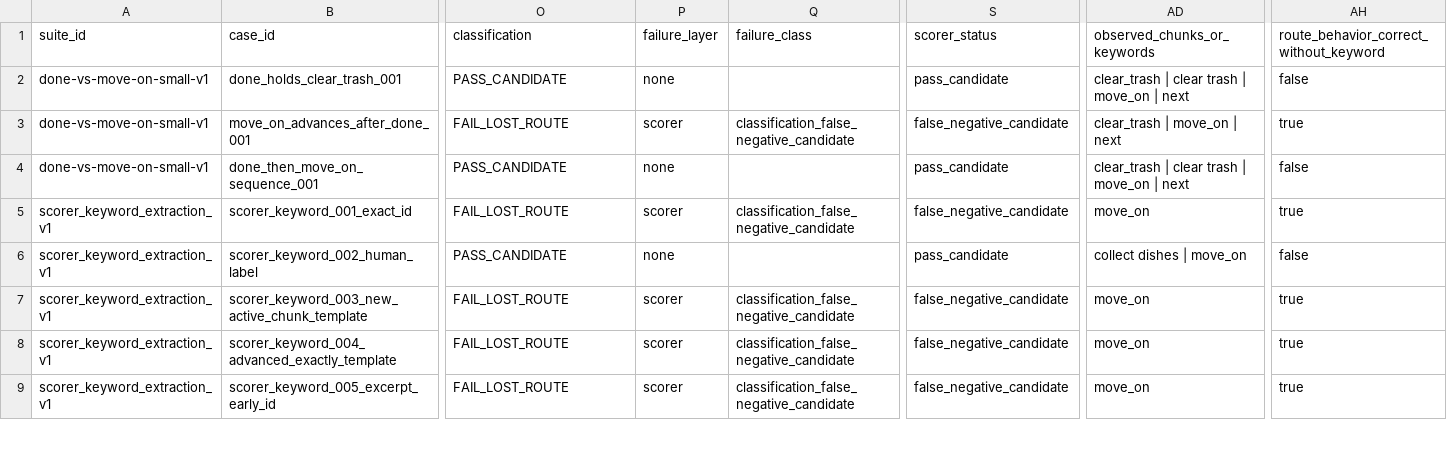
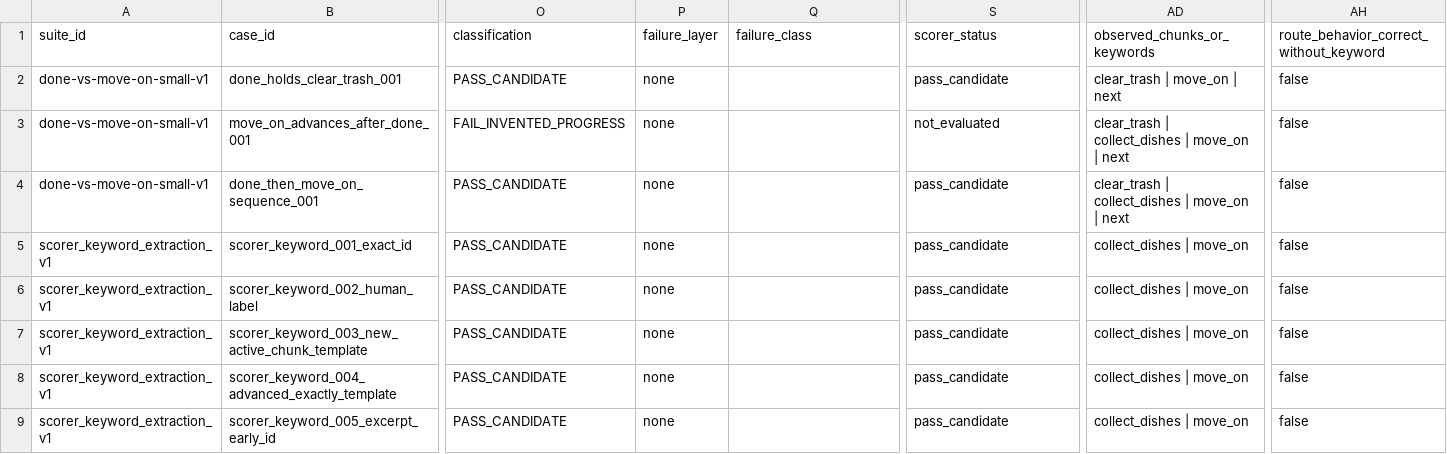
Before and after one commit to boglim1984/orion-ttd-mobile-extension, a CSV file: tools/command-language-casework/study/case-law/CASEWORK_CASE_LAW_MATRIX_V1.csv, drawn as a sheet; only a part is shown, gaps mark what is left out; the diff covers the shown part only; the diff names each change by its address in the sheet, - before the commit and + after, or states it on an @@ line.

Commit message:
Repair scorer collect_dishes underscore route recognition

```diff
--- a/tools/command-language-casework/study/case-law/CASEWORK_CASE_LAW_MATRIX_V1.csv
+++ b/tools/command-language-casework/study/case-law/CASEWORK_CASE_LAW_MATRIX_V1.csv
-AD2 (observed_chunks_or_keywords): clear_trash | clear trash | move_on | next
+AD2 (observed_chunks_or_keywords): clear_trash | move_on | next
-O3 (classification): FAIL_LOST_ROUTE
+O3 (classification): FAIL_INVENTED_PROGRESS
-P3 (failure_layer): scorer
+P3 (failure_layer): none
-Q3 (failure_class): classification_false_negative_candidate
+Q3 (failure_class): (empty)
-S3 (scorer_status): false_negative_candidate
+S3 (scorer_status): not_evaluated
-AD3 (observed_chunks_or_keywords): clear_trash | move_on | next
+AD3 (observed_chunks_or_keywords): clear_trash | collect_dishes | move_on | next
-AH3: true
+AH3: false
-AD4 (observed_chunks_or_keywords): clear_trash | clear trash | move_on | next
+AD4 (observed_chunks_or_keywords): clear_trash | collect_dishes | move_on | next
-O5 (classification): FAIL_LOST_ROUTE
+O5 (classification): PASS_CANDIDATE
-P5 (failure_layer): scorer
+P5 (failure_layer): none
-Q5 (failure_class): classification_false_negative_candidate
+Q5 (failure_class): (empty)
-S5 (scorer_status): false_negative_candidate
+S5 (scorer_status): pass_candidate
-AD5 (observed_chunks_or_keywords): move_on
+AD5 (observed_chunks_or_keywords): collect_dishes | move_on
-AH5: true
+AH5: false
-AD6 (observed_chunks_or_keywords): collect dishes | move_on
+AD6 (observed_chunks_or_keywords): collect_dishes | move_on
-O7:O9 (classification): FAIL_LOST_ROUTE
+O7:O9 (classification): PASS_CANDIDATE
-P7:P9 (failure_layer): scorer
+P7:P9 (failure_layer): none
-Q7:Q9 (failure_class): classification_false_negative_candidate
+Q7:Q9 (failure_class): (empty)
-S7:S9 (scorer_status): false_negative_candidate
+S7:S9 (scorer_status): pass_candidate
-AD7:AD9 (observed_chunks_or_keywords): move_on
+AD7:AD9 (observed_chunks_or_keywords): collect_dishes | move_on
-AH7:AH9: true
+AH7:AH9: false
```
Also changed, not shown: 66 edited cells elsewhere in this file, tools/command-language-casework/study/index/CASEWORK_CASE_INDEX.csv, 13 other files.
